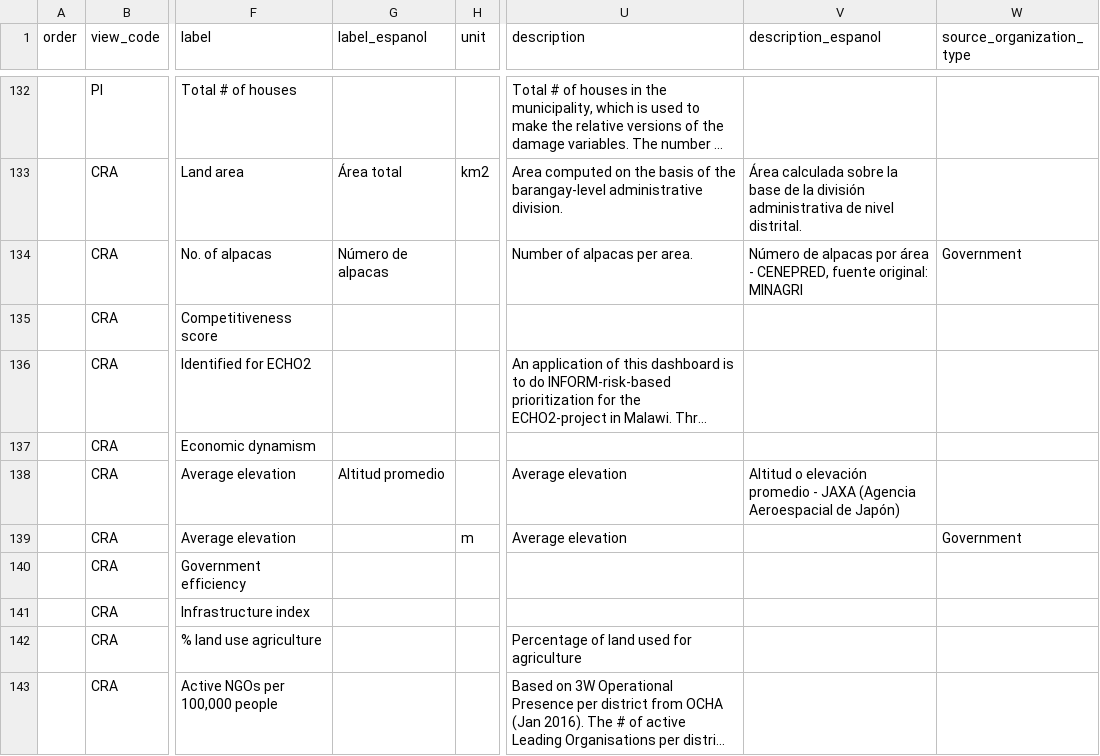
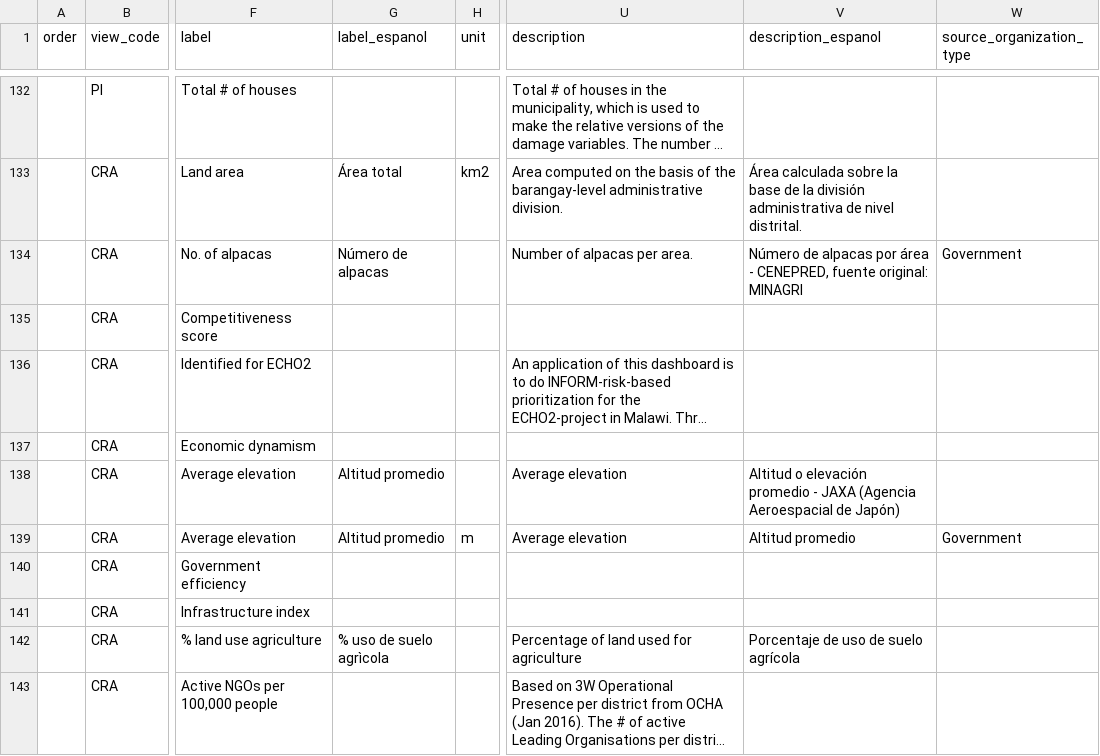
Before and after one commit to rodekruis/CommunityRisk, a CSV file: public/modules/dashboards/data/metadata_prototype.csv, drawn as a sheet; only a part is shown, gaps mark what is left out; long unchanged cells end in …; the diff covers the shown part only; the diff names each change by its address in the sheet, - before the commit and + after, or states it on an @@ line.

```diff
--- a/public/modules/dashboards/data/metadata_prototype.csv
+++ b/public/modules/dashboards/data/metadata_prototype.csv
-G139 (label_espanol): (empty)
+G139 (label_espanol): Altitud promedio
-V139 (description_espanol): (empty)
+V139 (description_espanol): Altitud promedio
-G142 (label_espanol): (empty)
+G142 (label_espanol): % uso de suelo agrìcola
-V142 (description_espanol): (empty)
+V142 (description_espanol): Porcentaje de uso de suelo agrícola
```
Also changed, not shown: 60 edited cells elsewhere in this file, 5 other files.
